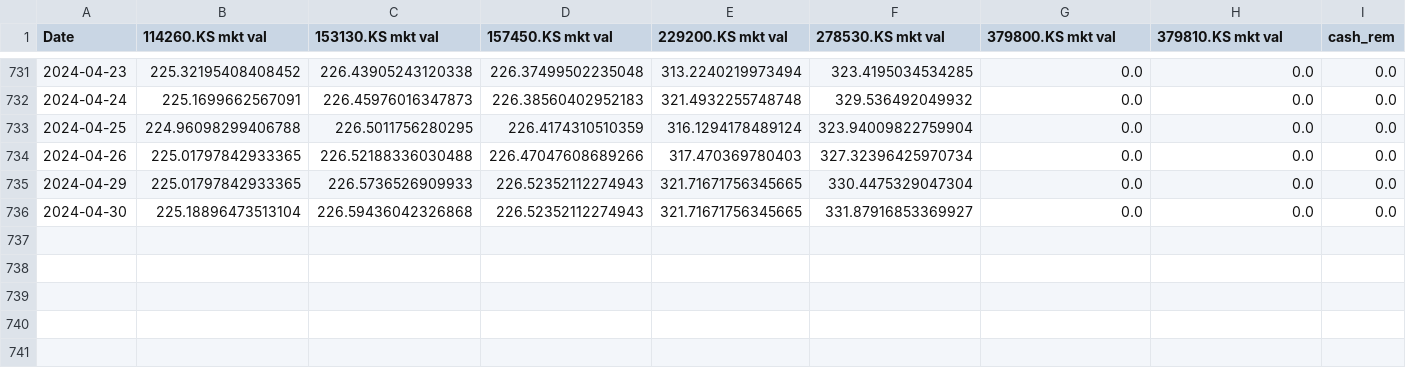
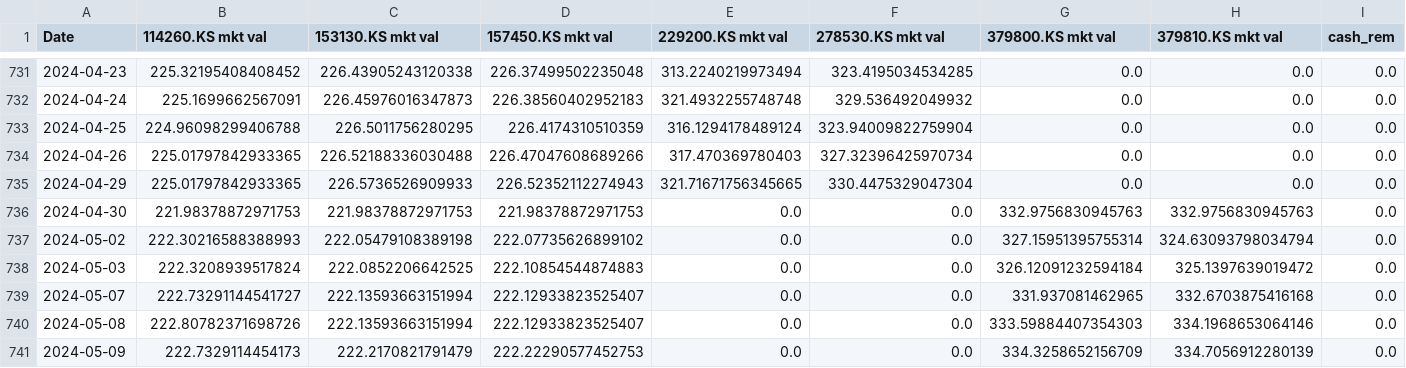
Before and after one commit to kangokseo/cqralgo, a CSV file: portfolio/templates/3_일별수익률추이.csv, drawn as a sheet; only a part is shown, gaps mark what is left out; rows hold the shown columns only; the diff names each change by its address in the sheet, - before the commit and + after, or states it on an @@ line.

```diff
--- a/portfolio/templates/3_일별수익률추이.csv
+++ b/portfolio/templates/3_일별수익률추이.csv
-B736 (114260.KS mkt val): 225.18896473513104
+B736 (114260.KS mkt val): 221.98378872971753
-C736 (153130.KS mkt val): 226.59436042326868
+C736 (153130.KS mkt val): 221.98378872971753
-D736 (157450.KS mkt val): 226.52352112274943
+D736 (157450.KS mkt val): 221.98378872971753
-E736 (229200.KS mkt val): 321.71671756345665
+E736 (229200.KS mkt val): 0.0
-F736 (278530.KS mkt val): 331.87916853369927
+F736 (278530.KS mkt val): 0.0
-G736 (379800.KS mkt val): 0.0
+G736 (379800.KS mkt val): 332.9756830945763
-H736 (379810.KS mkt val): 0.0
+H736 (379810.KS mkt val): 332.9756830945763
+row 737: 2024-05-02 | 222.30216588388993 | 222.05479108389198 | 222.07735626899102 | 0.0 | 0.0 | 327.15951395755314 | 324.63093798034794 | 0.0
+row 738: 2024-05-03 | 222.3208939517824 | 222.0852206642525 | 222.10854544874883 | 0.0 | 0.0 | 326.12091232594184 | 325.1397639019472 | 0.0
+row 739: 2024-05-07 | 222.73291144541727 | 222.13593663151994 | 222.12933823525407 | 0.0 | 0.0 | 331.937081462965 | 332.6703875416168 | 0.0
+row 740: 2024-05-08 | 222.80782371698726 | 222.13593663151994 | 222.12933823525407 | 0.0 | 0.0 | 333.59884407354303 | 334.1968653064146 | 0.0
+row 741: 2024-05-09 | 222.7329114454173 | 222.2170821791479 | 222.22290577452753 | 0.0 | 0.0 | 334.3258652156709 | 334.7056912280139 | 0.0
```
Also changed, not shown: portfolio/templates/2_일별수익률추이.csv, portfolio/templates/2_종목별투자비중추이.csv, 28 other files.
